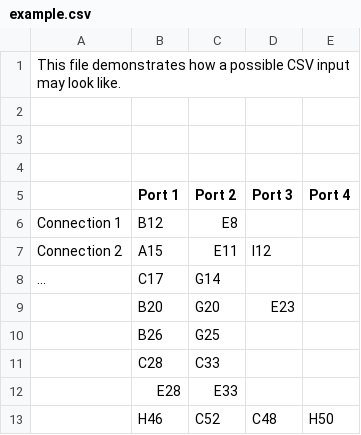
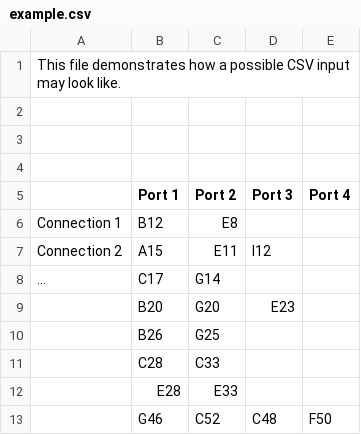
Before and after one commit to cda-tum/mmft-routing-block-channel-router, a CSV file: gui/example/example.csv, drawn as a sheet.

```diff
--- a/gui/example/example.csv
+++ b/gui/example/example.csv
@@ -12,2 +12,2 @@ Connection 2;A15;E11;I12;
 ;E28;E33;;
-;H46;C52;C48;H50
+;G46;C52;C48;F50
```
Also changed, not shown: gui/example/example2.csv, gui/example/example3.csv.
